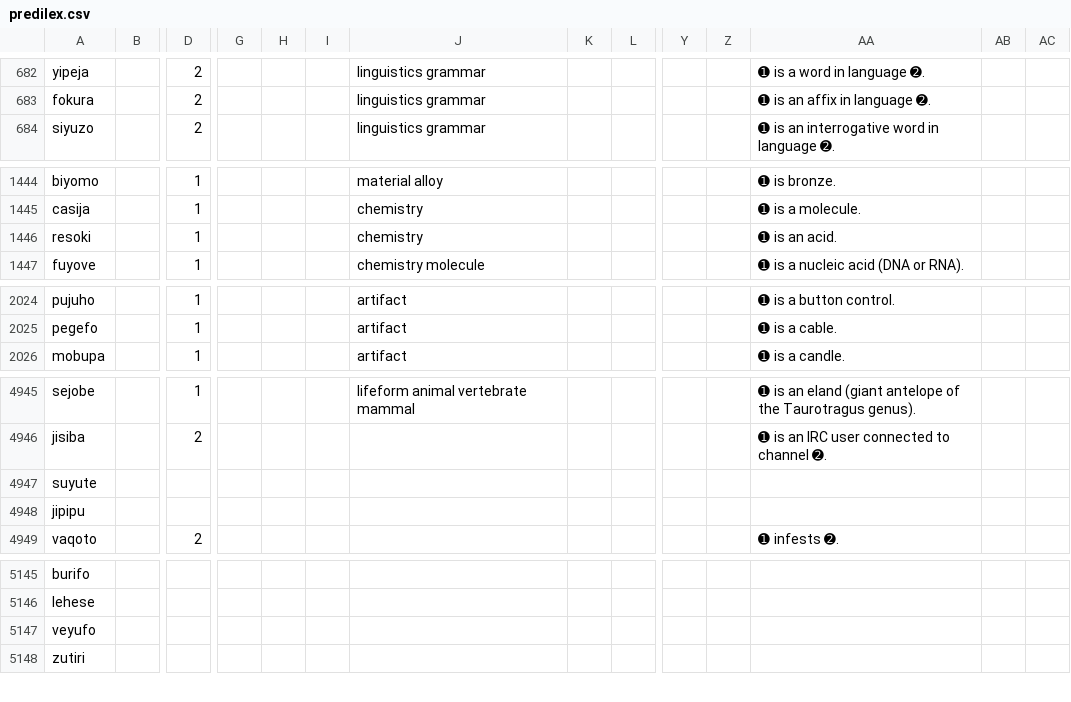
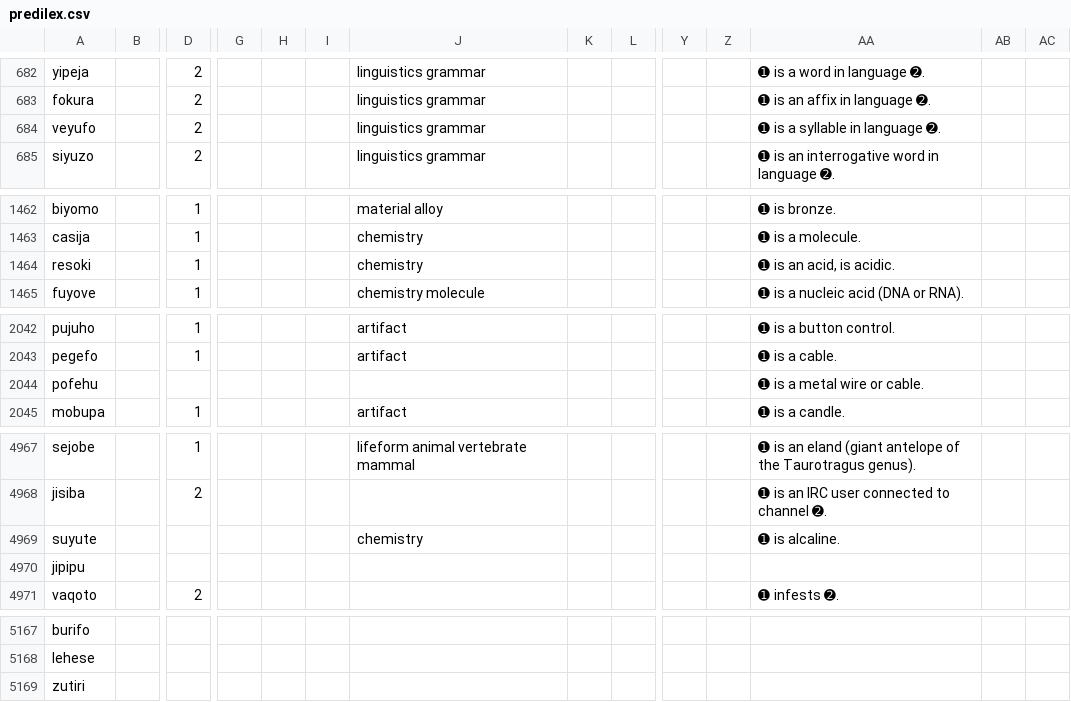
Before and after one commit to Ntsekees/Predilex, a CSV file: predilex.csv, drawn as a sheet; only a part is shown, gaps mark what is left out; removed rows and columns are numbered as before the commit, all else as after; rows hold the shown columns only; the diff covers the shown part only; the diff names each change by its address in the sheet, - before the commit and + after, or states it on an @@ line.

```diff
--- a/predilex.csv
+++ b/predilex.csv
+row 684: veyufo |  | 2 |  |  |  | linguistics grammar |  |  |  |  | ➊ is a syllable in language ➋.
-AA1464: ➊ is an acid.
+AA1464: ➊ is an acid, is acidic.
+row 2044: pofehu |  |  |  |  |  |  |  |  |  |  | ➊ is a metal wire or cable.
-J4969: (empty)
+J4969: chemistry
-AA4969: (empty)
+AA4969: ➊ is alcaline.
-row 5147: veyufo
```
Also changed, not shown: 20 added rows, 20 removed rows and 23 edited cells elsewhere in this file.
